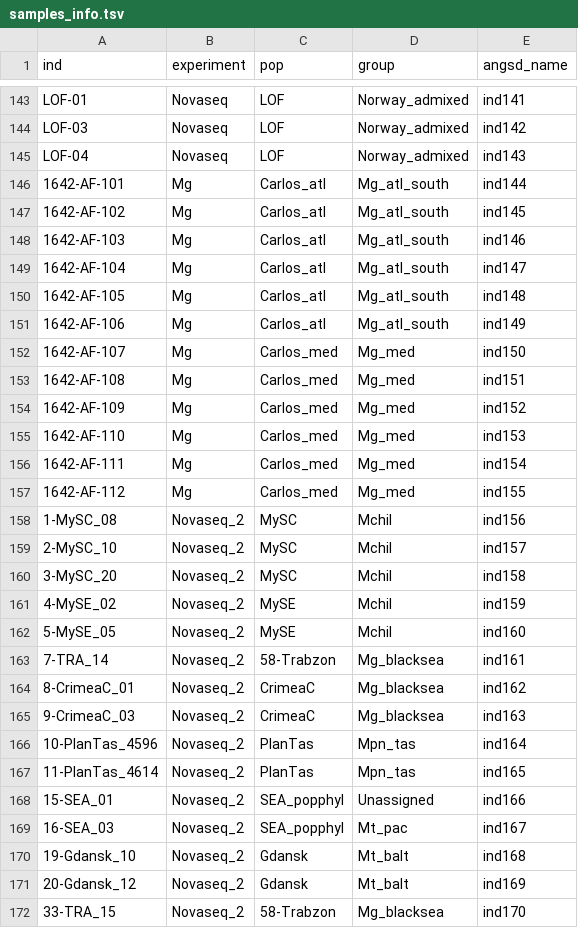
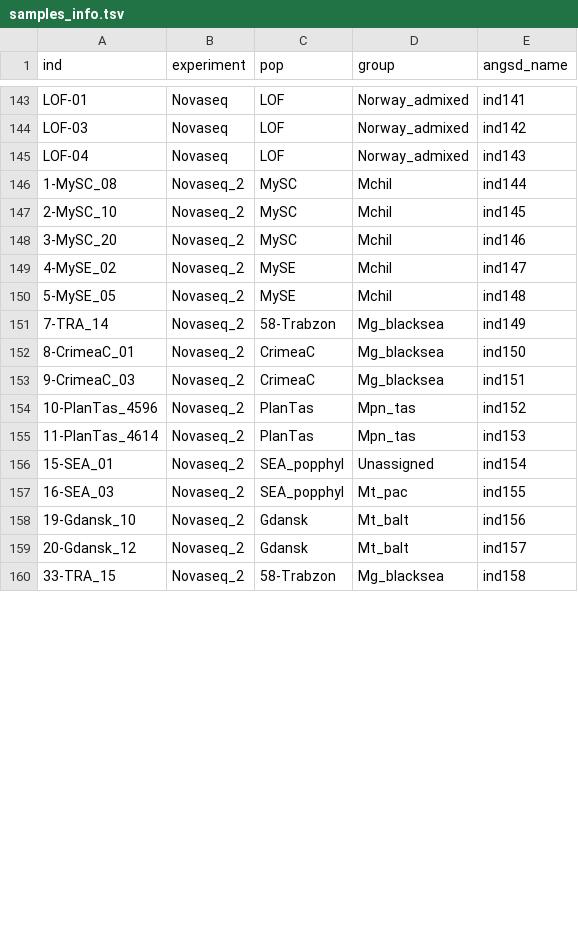
Before and after one commit to alxsimon/preprocessing, a TSV file: resources/samples_info.tsv, drawn as a sheet; only a part is shown, gaps mark what is left out; the diff covers the shown part only.

Commit message:
rm Mgallo Carlos Canchaya from samples

```diff
--- a/resources/samples_info.tsv
+++ b/resources/samples_info.tsv
@@ -145,28 +145,16 @@ LOF-03	Novaseq	LOF	Norway_admixed	ind142
 LOF-04	Novaseq	LOF	Norway_admixed	ind143
-1642-AF-101	Mg	Carlos_atl	Mg_atl_south	ind144
-1642-AF-102	Mg	Carlos_atl	Mg_atl_south	ind145
-1642-AF-103	Mg	Carlos_atl	Mg_atl_south	ind146
-1642-AF-104	Mg	Carlos_atl	Mg_atl_south	ind147
-1642-AF-105	Mg	Carlos_atl	Mg_atl_south	ind148
-1642-AF-106	Mg	Carlos_atl	Mg_atl_south	ind149
-1642-AF-107	Mg	Carlos_med	Mg_med	ind150
-1642-AF-108	Mg	Carlos_med	Mg_med	ind151
-1642-AF-109	Mg	Carlos_med	Mg_med	ind152
-1642-AF-110	Mg	Carlos_med	Mg_med	ind153
-1642-AF-111	Mg	Carlos_med	Mg_med	ind154
-1642-AF-112	Mg	Carlos_med	Mg_med	ind155
-1-MySC_08	Novaseq_2	MySC	Mchil	ind156
-2-MySC_10	Novaseq_2	MySC	Mchil	ind157
-3-MySC_20	Novaseq_2	MySC	Mchil	ind158
-4-MySE_02	Novaseq_2	MySE	Mchil	ind159
-5-MySE_05	Novaseq_2	MySE	Mchil	ind160
-7-TRA_14	Novaseq_2	58-Trabzon	Mg_blacksea	ind161
-8-CrimeaC_01	Novaseq_2	CrimeaC	Mg_blacksea	ind162
-9-CrimeaC_03	Novaseq_2	CrimeaC	Mg_blacksea	ind163
-10-PlanTas_4596	Novaseq_2	PlanTas	Mpn_tas	ind164
-11-PlanTas_4614	Novaseq_2	PlanTas	Mpn_tas	ind165
-15-SEA_01	Novaseq_2	SEA_popphyl	Unassigned	ind166
-16-SEA_03	Novaseq_2	SEA_popphyl	Mt_pac	ind167
-19-Gdansk_10	Novaseq_2	Gdansk	Mt_balt	ind168
-20-Gdansk_12	Novaseq_2	Gdansk	Mt_balt	ind169
-33-TRA_15	Novaseq_2	58-Trabzon	Mg_blacksea	ind170
+1-MySC_08	Novaseq_2	MySC	Mchil	ind144
+2-MySC_10	Novaseq_2	MySC	Mchil	ind145
+3-MySC_20	Novaseq_2	MySC	Mchil	ind146
+4-MySE_02	Novaseq_2	MySE	Mchil	ind147
+5-MySE_05	Novaseq_2	MySE	Mchil	ind148
+7-TRA_14	Novaseq_2	58-Trabzon	Mg_blacksea	ind149
+8-CrimeaC_01	Novaseq_2	CrimeaC	Mg_blacksea	ind150
+9-CrimeaC_03	Novaseq_2	CrimeaC	Mg_blacksea	ind151
+10-PlanTas_4596	Novaseq_2	PlanTas	Mpn_tas	ind152
+11-PlanTas_4614	Novaseq_2	PlanTas	Mpn_tas	ind153
+15-SEA_01	Novaseq_2	SEA_popphyl	Unassigned	ind154
+16-SEA_03	Novaseq_2	SEA_popphyl	Mt_pac	ind155
+19-Gdansk_10	Novaseq_2	Gdansk	Mt_balt	ind156
+20-Gdansk_12	Novaseq_2	Gdansk	Mt_balt	ind157
+33-TRA_15	Novaseq_2	58-Trabzon	Mg_blacksea	ind158
```
Also changed, not shown: 47 edited cells elsewhere in this file.
